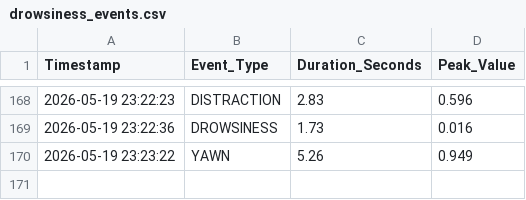
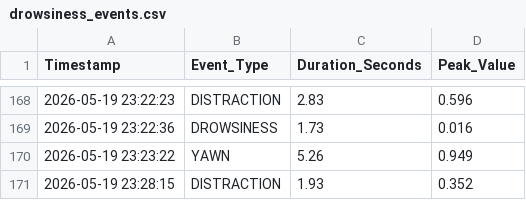
Before and after one commit to wellson/Sleep_Recognition_System, a CSV file: drowsiness_events.csv, drawn as a sheet; only a part is shown, gaps mark what is left out; the diff names each change by its address in the sheet, - before the commit and + after, or states it on an @@ line.

Commit message:
Add new distraction event data to drowsiness_events.csv

```diff
--- a/drowsiness_events.csv
+++ b/drowsiness_events.csv
+row 171: 2026-05-19 23:28:15 | DISTRACTION | 1.93 | 0.352
```
